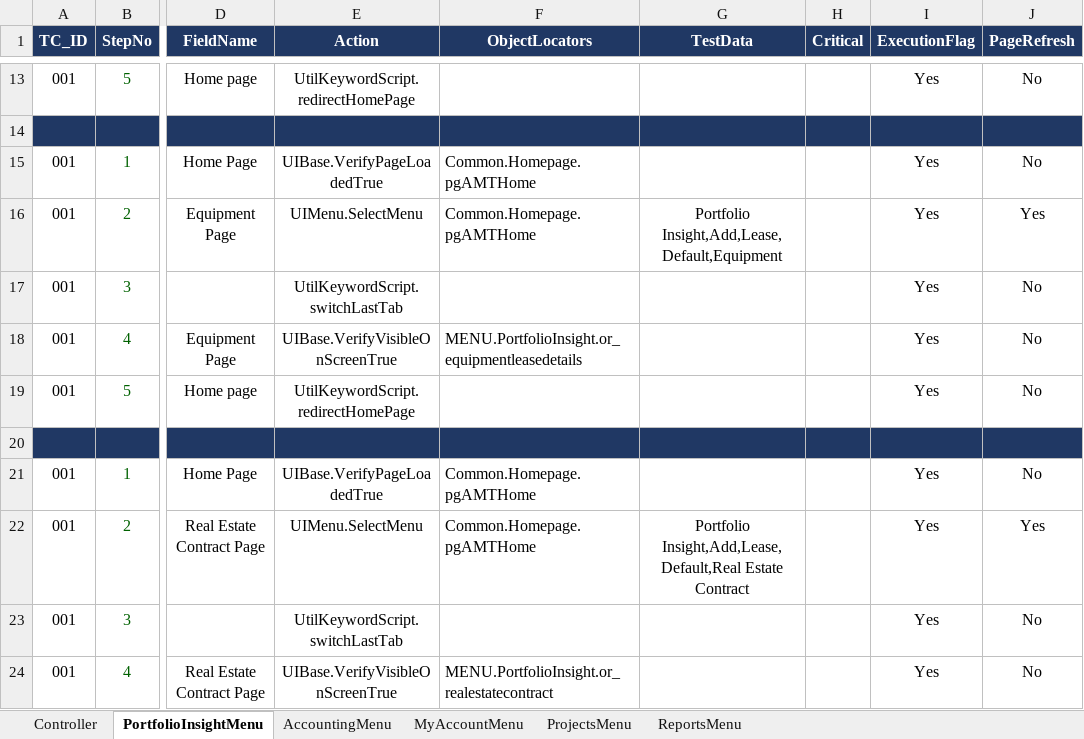
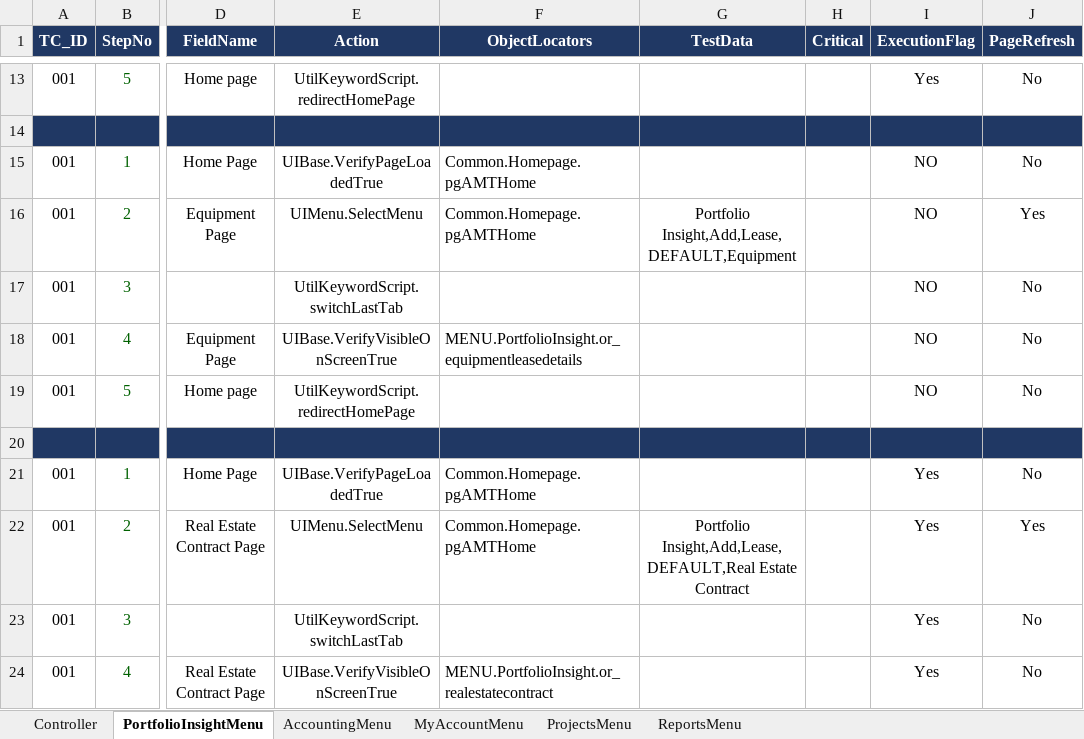
Before and after one commit to shahriarkamal-dsi/AMT-TestFrameWork, an Excel workbook: src/main/resources/modules/MENU.xlsx, sheet PortfolioInsightMenu, drawn as a sheet; only a part is shown, gaps mark what is left out; values as stored, in another font and other column widths than the file's, no borders; conditional formats not drawn; the diff names each change by its address in the sheet, - before the commit and + after, or states it on an @@ line.

```diff
--- a/src/main/resources/modules/MENU.xlsx (sheet PortfolioInsightMenu)
+++ b/src/main/resources/modules/MENU.xlsx (sheet PortfolioInsightMenu)
-I15:I19 (ExecutionFlag): Yes
+I15:I19 (ExecutionFlag): NO
-G16 (TestData): Portfolio Insight,Add,Lease,Default,Equipment
+G16 (TestData): Portfolio Insight,Add,Lease,DEFAULT,Equipment
-G22 (TestData): Portfolio Insight,Add,Lease,Default,Real Estate Contract
+G22 (TestData): Portfolio Insight,Add,Lease,DEFAULT,Real Estate Contract
```
Also changed, not shown: sheet Controller, src/main/resources/testPlan/ModuleController.xlsx.
